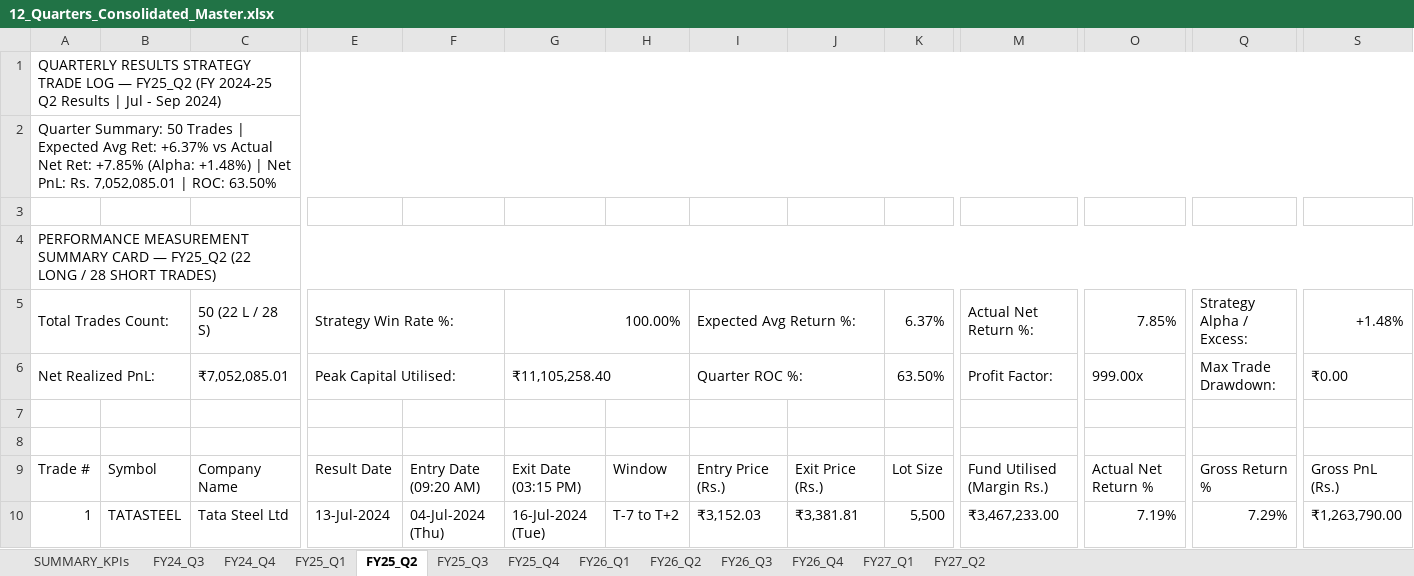
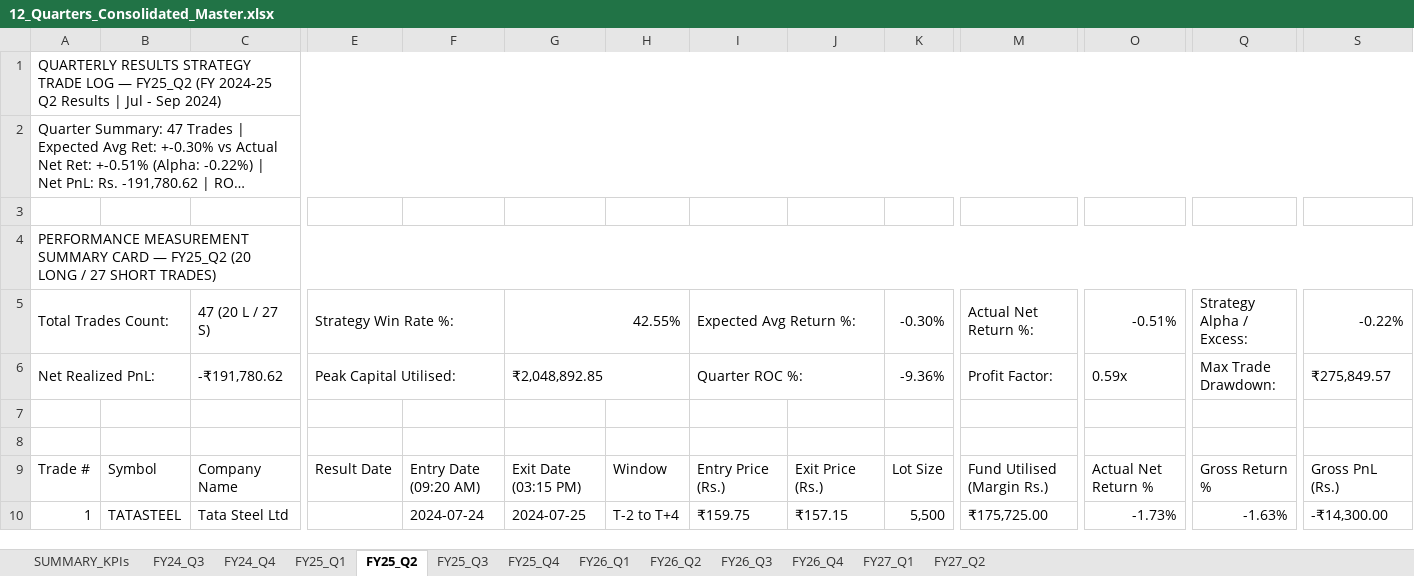
Before and after one commit to Yashsharma1202/behaviour-analysis, an Excel workbook: 12_Quarters_Consolidated_Master.xlsx, sheet FY25_Q2, drawn as a sheet; only a part is shown, gaps mark what is left out; long unchanged cells end in …; values as stored, in another font and other column widths than the file's, no cell formats; removed rows and columns are numbered as before the commit, all else as after; rows hold the shown columns only; the diff covers the shown part only; the diff names each change by its address in the sheet, - before the commit and + after, or states it on an @@ line.

```diff
--- a/12_Quarters_Consolidated_Master.xlsx (sheet FY25_Q2)
+++ b/12_Quarters_Consolidated_Master.xlsx (sheet FY25_Q2)
@@ column A renumbered between rows 2 and 56 @@
-row 5: Total Trades Count: |  | 50 (22 L / 28 S) | Strategy Win Rate %: |  | 100.00% |  | Expected Avg Return %: |  | 6.37% | Actual Net Return %: | 7.85% | Strategy Alpha / Excess: | +1.48%
+row 5: Total Trades Count: |  | 47 (20 L / 27 S) | Strategy Win Rate %: |  | 42.55% |  | Expected Avg Return %: |  | -0.30% | Actual Net Return %: | -0.51% | Strategy Alpha / Excess: | -0.22%
-C6: ₹7,052,085.01
+C6: -₹191,780.62
-G6: ₹11,105,258.40
+G6: ₹2,048,892.85
-K6: 63.50%
+K6: -9.36%
-O6: 999.00x
+O6: 0.59x
-S6: ₹0.00
+S6: ₹275,849.57
-E10: 13-Jul-2024
+E10: (empty)
-F10: 04-Jul-2024 (Thu)
+F10: 2024-07-24
-G10: 16-Jul-2024 (Tue)
+G10: 2024-07-25
-H10: T-7 to T+2
+H10: T-2 to T+4
-I10: ₹3,152.03
+I10: ₹159.75
-J10: ₹3,381.81
+J10: ₹157.15
-M10: ₹3,467,233.00
+M10: ₹175,725.00
-O10: 7.19%
+O10: -1.73%
-Q10: 7.29%
+Q10: -1.63%
-S10: ₹1,263,790.00
+S10: -₹14,300.00
```
Also changed, not shown: 1 added row, 4 removed rows and 719 edited cells elsewhere in this sheet, sheet FY25_Q1, sheet FY26_Q3, sheet FY27_Q1, sheet FY25_Q3, sheet FY26_Q2, sheet FY26_Q4, 6 more sheets, cell formats, Nifty50_12_Quarters_Detailed_TradeLog_Master.xlsx, Nifty50_Q1Results_BehaviourEngine_UPDATED_06Aug_fixed.xlsx, 10 other files.
